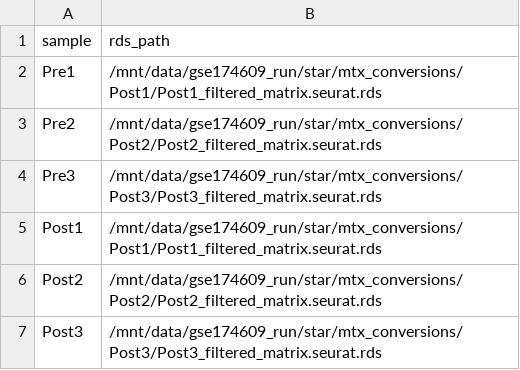
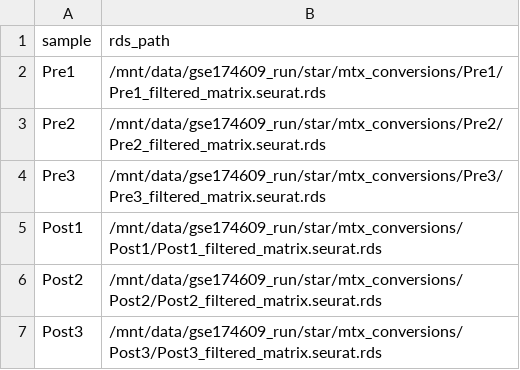
Before and after one commit to Sydney-Informatics-Hub/BioShell-Demos, a CSV file: rstudio-scrnaseq/samplesheet.csv, drawn as a sheet.

```diff
--- a/rstudio-scrnaseq/samplesheet.csv
+++ b/rstudio-scrnaseq/samplesheet.csv
@@ -1,5 +1,5 @@
 sample,rds_path
-Pre1,/mnt/data/gse174609_run/star/mtx_conversions/Post1/Post1_filtered_matrix.seurat.rds
-Pre2,/mnt/data/gse174609_run/star/mtx_conversions/Post2/Post2_filtered_matrix.seurat.rds
-Pre3,/mnt/data/gse174609_run/star/mtx_conversions/Post3/Post3_filtered_matrix.seurat.rds
+Pre1,/mnt/data/gse174609_run/star/mtx_conversions/Pre1/Pre1_filtered_matrix.seurat.rds
+Pre2,/mnt/data/gse174609_run/star/mtx_conversions/Pre2/Pre2_filtered_matrix.seurat.rds
+Pre3,/mnt/data/gse174609_run/star/mtx_conversions/Pre3/Pre3_filtered_matrix.seurat.rds
 Post1,/mnt/data/gse174609_run/star/mtx_conversions/Post1/Post1_filtered_matrix.seurat.rds
```
Also changed, not shown: nfcore-scrnaseq/samplesheet.csv, 6 other files.
